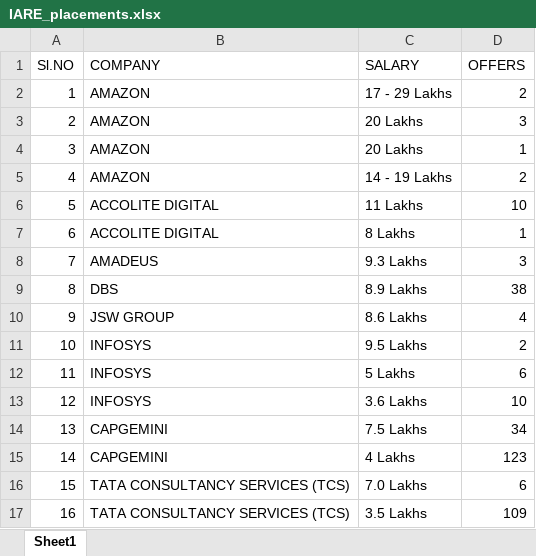
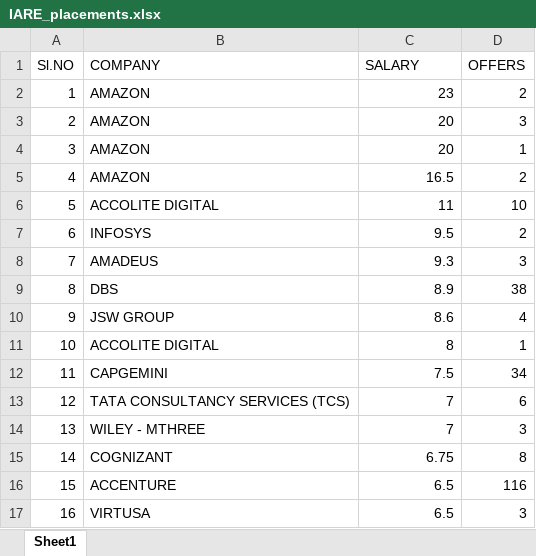
Before and after one commit to Arshad-Ali-1a/python_project-dataset, an Excel workbook: Files/college_info/all_colleges/IARE/IARE_placements.xlsx, sheet Sheet1, drawn as a sheet; only a part is shown; values as stored, in another font and other column widths than the file's, no cell formats; the diff covers the shown part only; the diff names each change by its address in the sheet, - before the commit and + after, or states it on an @@ line.

Commit message:
changed IARE sucessfully

```diff
--- a/Files/college_info/all_colleges/IARE/IARE_placements.xlsx (sheet Sheet1)
+++ b/Files/college_info/all_colleges/IARE/IARE_placements.xlsx (sheet Sheet1)
-C2 (SALARY): 17 - 29 Lakhs
+C2 (SALARY): 23
-C3:C4 (SALARY): 20 Lakhs
+C3:C4 (SALARY): 20
-C5 (SALARY): 14 - 19 Lakhs
+C5 (SALARY): 16.5
-C6 (SALARY): 11 Lakhs
+C6 (SALARY): 11
-B7 (COMPANY): ACCOLITE DIGITAL
+B7 (COMPANY): INFOSYS
-C7 (SALARY): 8 Lakhs
+C7 (SALARY): 9.5
-D7 (OFFERS): 1
+D7 (OFFERS): 2
-C8 (SALARY): 9.3 Lakhs
+C8 (SALARY): 9.3
-C9 (SALARY): 8.9 Lakhs
+C9 (SALARY): 8.9
-C10 (SALARY): 8.6 Lakhs
+C10 (SALARY): 8.6
-B11 (COMPANY): INFOSYS
+B11 (COMPANY): ACCOLITE DIGITAL
-C11 (SALARY): 9.5 Lakhs
+C11 (SALARY): 8
-D11 (OFFERS): 2
+D11 (OFFERS): 1
-B12 (COMPANY): INFOSYS
+B12 (COMPANY): CAPGEMINI
-C12 (SALARY): 5 Lakhs
+C12 (SALARY): 7.5
-D12 (OFFERS): 6
+D12 (OFFERS): 34
-B13 (COMPANY): INFOSYS
+B13 (COMPANY): TATA CONSULTANCY SERVICES (TCS)
-C13 (SALARY): 3.6 Lakhs
+C13 (SALARY): 7
-D13 (OFFERS): 10
+D13 (OFFERS): 6
-B14 (COMPANY): CAPGEMINI
+B14 (COMPANY): WILEY - MTHREE
-C14 (SALARY): 7.5 Lakhs
+C14 (SALARY): 7
-D14 (OFFERS): 34
+D14 (OFFERS): 3
-B15 (COMPANY): CAPGEMINI
+B15 (COMPANY): COGNIZANT
-C15 (SALARY): 4 Lakhs
+C15 (SALARY): 6.75
-D15 (OFFERS): 123
+D15 (OFFERS): 8
-B16 (COMPANY): TATA CONSULTANCY SERVICES (TCS)
+B16 (COMPANY): ACCENTURE
-C16 (SALARY): 7.0 Lakhs
+C16 (SALARY): 6.5
-D16 (OFFERS): 6
+D16 (OFFERS): 116
-B17 (COMPANY): TATA CONSULTANCY SERVICES (TCS)
+B17 (COMPANY): VIRTUSA
-C17 (SALARY): 3.5 Lakhs
+C17 (SALARY): 6.5
-D17 (OFFERS): 109
+D17 (OFFERS): 3
```
Also changed, not shown: 129 edited cells elsewhere in this sheet, cell formats.
